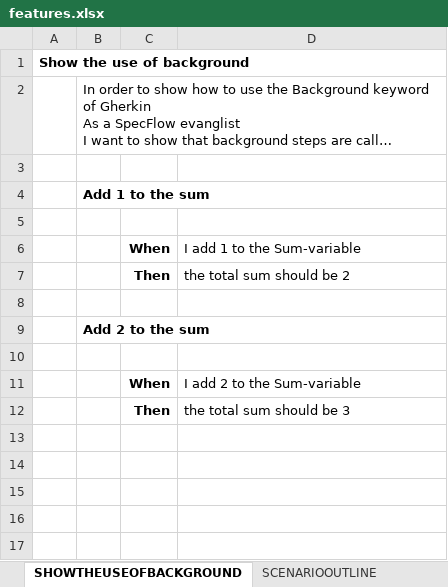
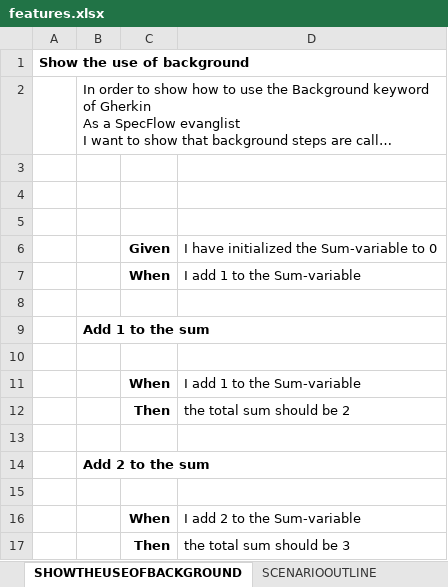
Before and after one commit to picklesdoc/picklesdoc.github.com, an Excel workbook: Output/Excel/features.xlsx, sheet SHOWTHEUSEOFBACKGROUND, drawn as a sheet; long unchanged cells end in …; values as stored, in another font and other column widths than the file's, no borders; the diff names each change by its address in the sheet, - before the commit and + after, or states it on an @@ line.

```diff
--- a/Output/Excel/features.xlsx (sheet SHOWTHEUSEOFBACKGROUND)
+++ b/Output/Excel/features.xlsx (sheet SHOWTHEUSEOFBACKGROUND)
+row 4: (empty)
+row 5: (empty)
+row 6:  |  | Given | I have initialized the Sum-variable to 0
+row 7:  |  | When | I add 1 to the Sum-variable
+row 8: (empty)
```
Also changed, not shown: sheet SAMPLEMARKDOWNFEATURE, 54 other files.
